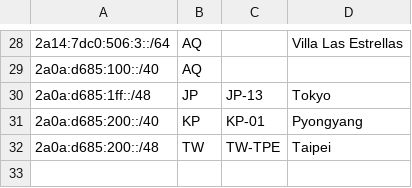
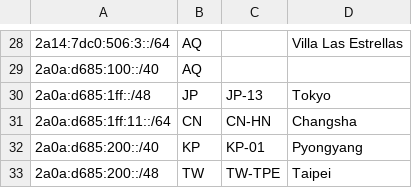
Before and after one commit to SessionHu/dn42-homepage, a CSV file: html/geofeed.csv, drawn as a sheet; only a part is shown, gaps mark what is left out; the diff names each change by its address in the sheet, - before the commit and + after, or states it on an @@ line.

Commit message:
feat: add new geofeed entry for Changsha, China (#1)
* Add new geofeed entry for Changsha, China

* Update html/geofeed.csv

Co-authored-by: Session小胡 <102411014+SessionHu@users.noreply.github.com>

---------

Co-authored-by: Session小胡 <102411014+SessionHu@users.noreply.github.com>

```diff
--- a/html/geofeed.csv
+++ b/html/geofeed.csv
+row 31: 2a0a:d685:1ff:11::/64 | CN | CN-HN | Changsha
```
